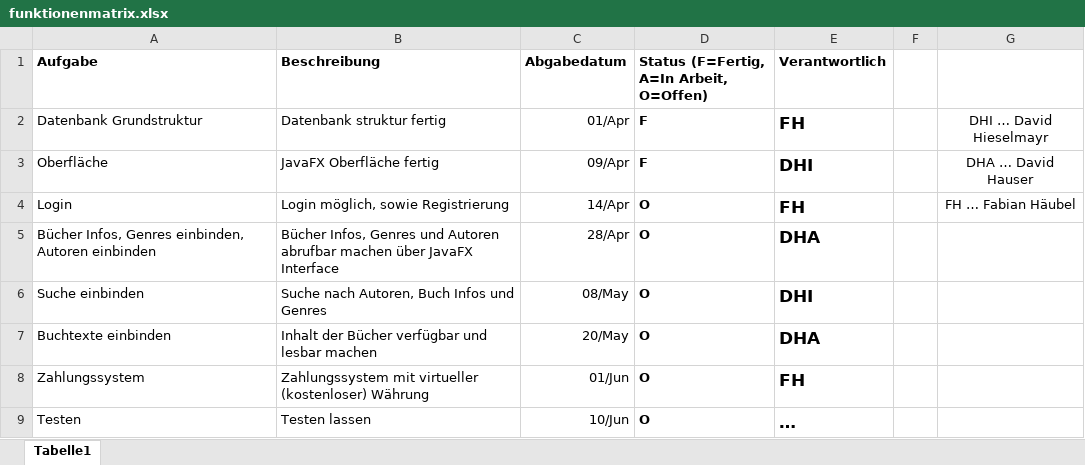
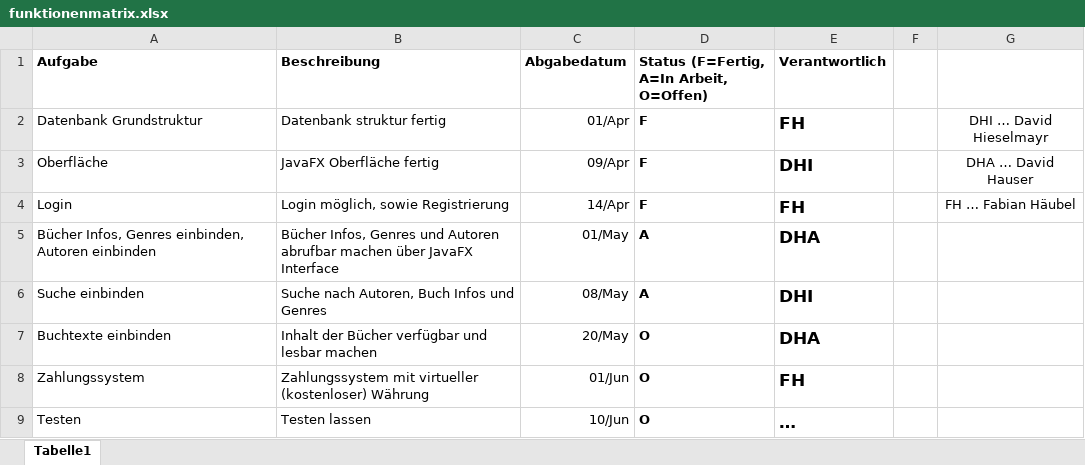
Before and after one commit to DavidHieselmayr/Book-Surfer, an Excel workbook: doc/funktionenmatrix.xlsx, sheet Tabelle1, drawn as a sheet; values as stored, in another font and other column widths than the file's, no borders; conditional formats not drawn; the diff names each change by its address in the sheet, - before the commit and + after, or states it on an @@ line.

```diff
--- a/doc/funktionenmatrix.xlsx (sheet Tabelle1)
+++ b/doc/funktionenmatrix.xlsx (sheet Tabelle1)
-D4: O
+D4: F
-C5 (Abgabedatum): 28/Apr
+C5 (Abgabedatum): 01/May
-D5:D6: O
+D5:D6: A
```
Also changed, not shown: 5 other files.
